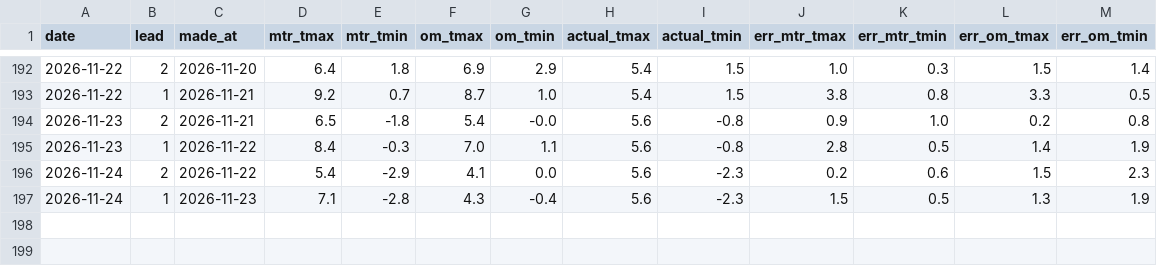
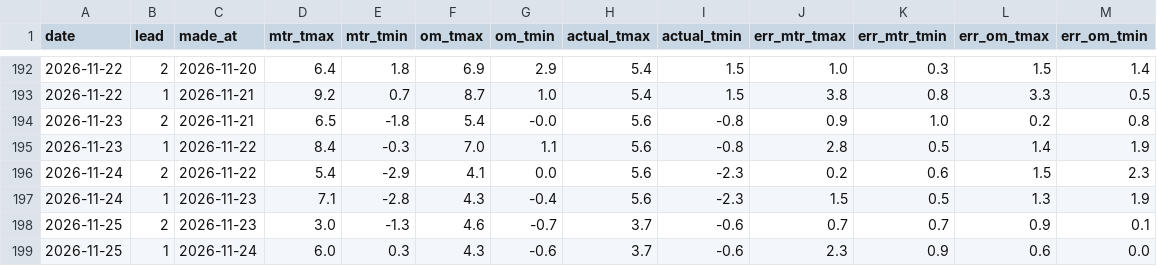
Before and after one commit to ibanezar/weather-station, a CSV file: data/mtr-accuracy-log.csv, drawn as a sheet; only a part is shown, gaps mark what is left out.

```diff
--- a/data/mtr-accuracy-log.csv
+++ b/data/mtr-accuracy-log.csv
@@ -197 +197,3 @@ date,lead,made_at,mtr_tmax,mtr_tmin,om_tmax,om_tmin,actual_tmax,actual_tmin,err_
 2026-11-24,1,2026-11-23,7.1,-2.8,4.3,-0.4,5.6,-2.3,1.5,0.5,1.3,1.9
+2026-11-25,2,2026-11-23,3.0,-1.3,4.6,-0.7,3.7,-0.6,0.7,0.7,0.9,0.1
+2026-11-25,1,2026-11-24,6.0,0.3,4.3,-0.6,3.7,-0.6,2.3,0.9,0.6,0.0
```
Also changed, not shown: 8 other files.
